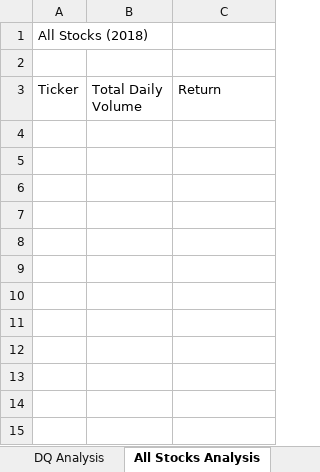
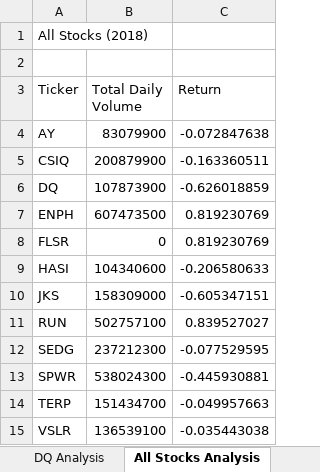
Before and after one commit to ellraff/stock-analysis, an Excel workbook: green_stocks.xlsm, sheet All Stocks Analysis, drawn as a sheet; values as stored, in another font and other column widths than the file's, no borders; the diff names each change by its address in the sheet, - before the commit and + after, or states it on an @@ line.

Commit message:
Used macros to Analyze 2018 data for All stocks

```diff
--- a/green_stocks.xlsm (sheet All Stocks Analysis)
+++ b/green_stocks.xlsm (sheet All Stocks Analysis)
+row 4: AY | 83079900 | -0.072847638
+row 5: CSIQ | 200879900 | -0.163360511
+row 6: DQ | 107873900 | -0.626018859
+row 7: ENPH | 607473500 | 0.819230769
+row 8: FLSR | 0 | 0.819230769
+row 9: HASI | 104340600 | -0.206580633
+row 10: JKS | 158309000 | -0.605347151
+row 11: RUN | 502757100 | 0.839527027
+row 12: SEDG | 237212300 | -0.077529595
+row 13: SPWR | 538024300 | -0.445930881
+row 14: TERP | 151434700 | -0.049957663
+row 15: VSLR | 136539100 | -0.035443038
```
